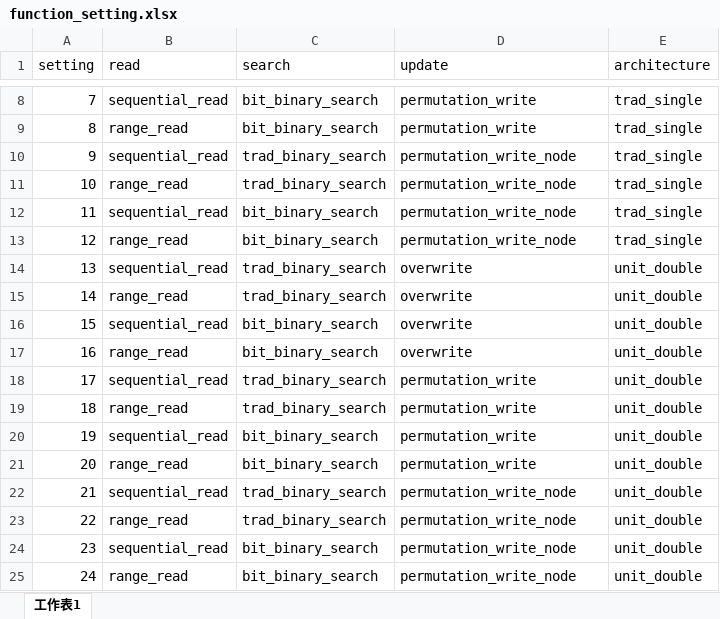
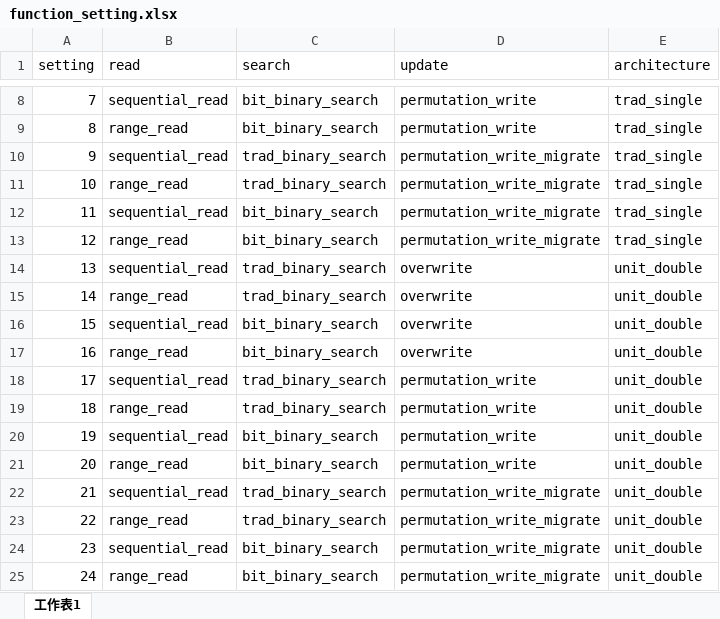
Before and after one commit to heymatch/Skyrmion-on-B-plus-tree-Simulator, an Excel workbook: eval/setting/function_setting.xlsx, sheet 工作表1, drawn as a sheet; only a part is shown, gaps mark what is left out; values as stored, in another font and other column widths than the file's, no borders; the diff names each change by its address in the sheet, - before the commit and + after, or states it on an @@ line.

```diff
--- a/eval/setting/function_setting.xlsx (sheet 工作表1)
+++ b/eval/setting/function_setting.xlsx (sheet 工作表1)
-D10:D13 (update): permutation_write_node
+D10:D13 (update): permutation_write_migrate
-D22:D25 (update): permutation_write_node
+D22:D25 (update): permutation_write_migrate
```
Also changed, not shown: 1 other file.
